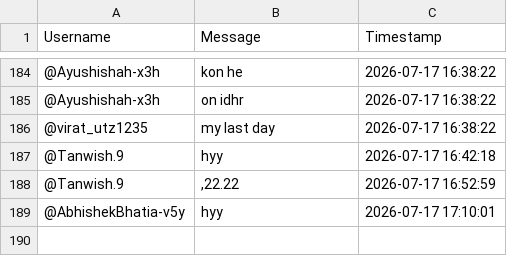
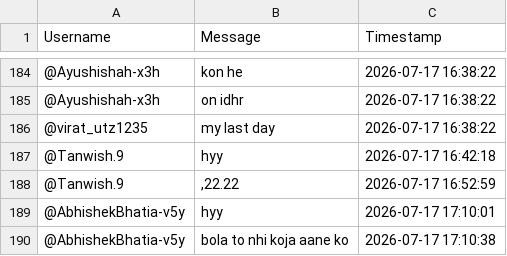
Before and after one commit to sjskkaka281/Ytsc, a CSV file: chat_db_5xvinmkVivg.csv, drawn as a sheet; only a part is shown, gaps mark what is left out.

```diff
--- a/chat_db_5xvinmkVivg.csv
+++ b/chat_db_5xvinmkVivg.csv
@@ -189 +189,2 @@ Username,Message,Timestamp
 @AbhishekBhatia-v5y,hyy,2026-07-17 17:10:01
+@AbhishekBhatia-v5y,bola to nhi koja aane ko,2026-07-17 17:10:38
```
